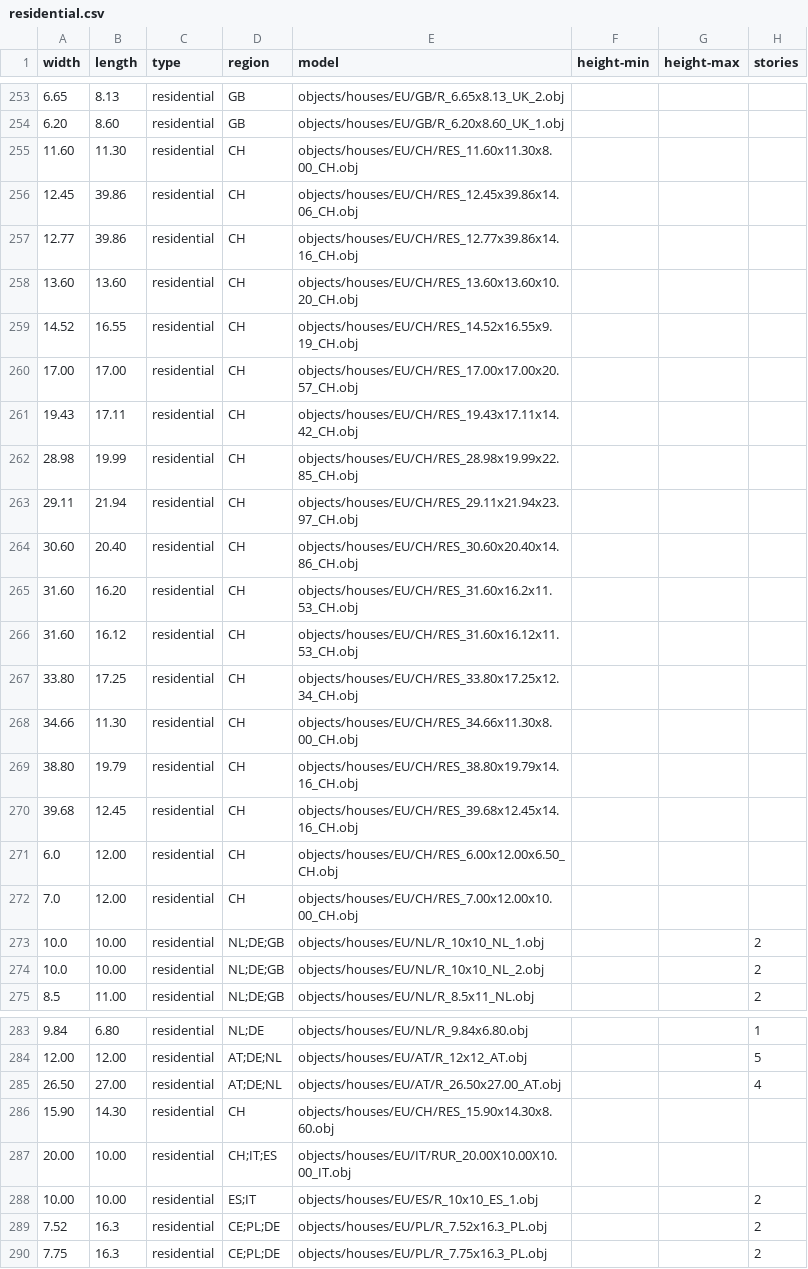
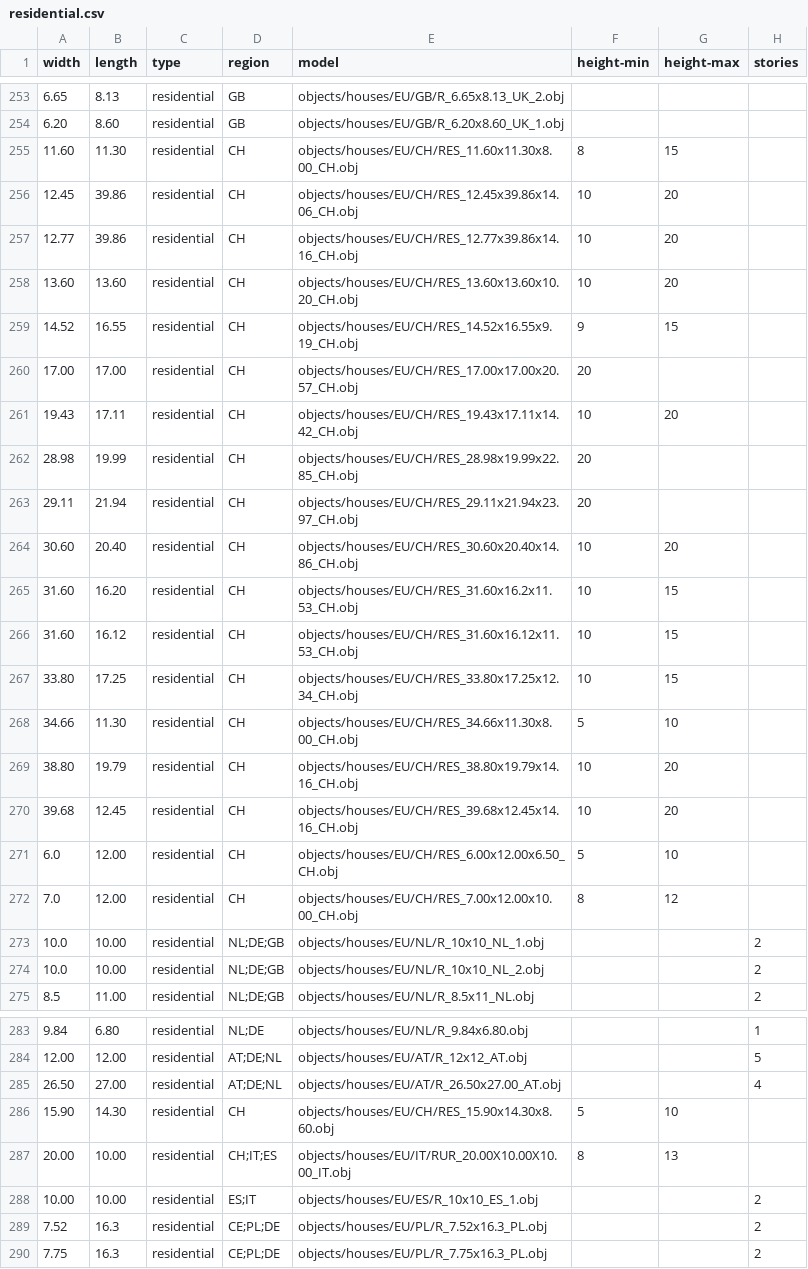
Before and after one commit to gizmosellsbunnys/world-models, a CSV file: residential.csv, drawn as a sheet; only a part is shown, gaps mark what is left out; the diff covers the shown part only.

Commit message:
Added some height restrictions to residential and commercial CSV's

```diff
--- a/residential.csv
+++ b/residential.csv
@@ -254,20 +254,20 @@ width,length,type,region,model,height-min,height-max,stories
 6.20,8.60,residential,GB,objects/houses/EU/GB/R_6.20x8.60_UK_1.obj,,,
-11.60,11.30,residential,CH,objects/houses/EU/CH/RES_11.60x11.30x8.00_CH.obj,,,
-12.45,39.86,residential,CH,objects/houses/EU/CH/RES_12.45x39.86x14.06_CH.obj,,,
-12.77,39.86,residential,CH,objects/houses/EU/CH/RES_12.77x39.86x14.16_CH.obj,,,
-13.60,13.60,residential,CH,objects/houses/EU/CH/RES_13.60x13.60x10.20_CH.obj,,,
-14.52,16.55,residential,CH,objects/houses/EU/CH/RES_14.52x16.55x9.19_CH.obj,,,
-17.00,17.00,residential,CH,objects/houses/EU/CH/RES_17.00x17.00x20.57_CH.obj,,,
-19.43,17.11,residential,CH,objects/houses/EU/CH/RES_19.43x17.11x14.42_CH.obj,,,
-28.98,19.99,residential,CH,objects/houses/EU/CH/RES_28.98x19.99x22.85_CH.obj,,,
-29.11,21.94,residential,CH,objects/houses/EU/CH/RES_29.11x21.94x23.97_CH.obj,,,
-30.60,20.40,residential,CH,objects/houses/EU/CH/RES_30.60x20.40x14.86_CH.obj,,,
-31.60,16.20,residential,CH,objects/houses/EU/CH/RES_31.60x16.2x11.53_CH.obj,,,
-31.60,16.12,residential,CH,objects/houses/EU/CH/RES_31.60x16.12x11.53_CH.obj,,,
-33.80,17.25,residential,CH,objects/houses/EU/CH/RES_33.80x17.25x12.34_CH.obj,,,
-34.66,11.30,residential,CH,objects/houses/EU/CH/RES_34.66x11.30x8.00_CH.obj,,,
-38.80,19.79,residential,CH,objects/houses/EU/CH/RES_38.80x19.79x14.16_CH.obj,,,
-39.68,12.45,residential,CH,objects/houses/EU/CH/RES_39.68x12.45x14.16_CH.obj,,,
-6.0,12.00,residential,CH,objects/houses/EU/CH/RES_6.00x12.00x6.50_CH.obj,,,
-7.0,12.00,residential,CH,objects/houses/EU/CH/RES_7.00x12.00x10.00_CH.obj,,,
+11.60,11.30,residential,CH,objects/houses/EU/CH/RES_11.60x11.30x8.00_CH.obj,8,15,
+12.45,39.86,residential,CH,objects/houses/EU/CH/RES_12.45x39.86x14.06_CH.obj,10,20,
+12.77,39.86,residential,CH,objects/houses/EU/CH/RES_12.77x39.86x14.16_CH.obj,10,20,
+13.60,13.60,residential,CH,objects/houses/EU/CH/RES_13.60x13.60x10.20_CH.obj,10,20,
+14.52,16.55,residential,CH,objects/houses/EU/CH/RES_14.52x16.55x9.19_CH.obj,9,15,
+17.00,17.00,residential,CH,objects/houses/EU/CH/RES_17.00x17.00x20.57_CH.obj,20,,
+19.43,17.11,residential,CH,objects/houses/EU/CH/RES_19.43x17.11x14.42_CH.obj,10,20,
+28.98,19.99,residential,CH,objects/houses/EU/CH/RES_28.98x19.99x22.85_CH.obj,20,,
+29.11,21.94,residential,CH,objects/houses/EU/CH/RES_29.11x21.94x23.97_CH.obj,20,,
+30.60,20.40,residential,CH,objects/houses/EU/CH/RES_30.60x20.40x14.86_CH.obj,10,20,
+31.60,16.20,residential,CH,objects/houses/EU/CH/RES_31.60x16.2x11.53_CH.obj,10,15,
+31.60,16.12,residential,CH,objects/houses/EU/CH/RES_31.60x16.12x11.53_CH.obj,10,15,
+33.80,17.25,residential,CH,objects/houses/EU/CH/RES_33.80x17.25x12.34_CH.obj,10,15,
+34.66,11.30,residential,CH,objects/houses/EU/CH/RES_34.66x11.30x8.00_CH.obj,5,10,
+38.80,19.79,residential,CH,objects/houses/EU/CH/RES_38.80x19.79x14.16_CH.obj,10,20,
+39.68,12.45,residential,CH,objects/houses/EU/CH/RES_39.68x12.45x14.16_CH.obj,10,20,
+6.0,12.00,residential,CH,objects/houses/EU/CH/RES_6.00x12.00x6.50_CH.obj,5,10,
+7.0,12.00,residential,CH,objects/houses/EU/CH/RES_7.00x12.00x10.00_CH.obj,8,12,
 10.0,10.00,residential,NL;DE;GB,objects/houses/EU/NL/R_10x10_NL_1.obj,,,2
@@ -285,4 +285,4 @@ width,length,type,region,model,height-min,height-max,stories
 26.50,27.00,residential,AT;DE;NL,objects/houses/EU/AT/R_26.50x27.00_AT.obj,,,4
-15.90,14.30,residential,CH,objects/houses/EU/CH/RES_15.90x14.30x8.60.obj,,,
-20.00,10.00,residential,CH;IT;ES,objects/houses/EU/IT/RUR_20.00X10.00X10.00_IT.obj,,,
+15.90,14.30,residential,CH,objects/houses/EU/CH/RES_15.90x14.30x8.60.obj,5,10,
+20.00,10.00,residential,CH;IT;ES,objects/houses/EU/IT/RUR_20.00X10.00X10.00_IT.obj,8,13,
 10.00,10.00,residential,ES;IT,objects/houses/EU/ES/R_10x10_ES_1.obj,,,2
```
Also changed, not shown: 20 edited cells elsewhere in this file, commercial.csv.
